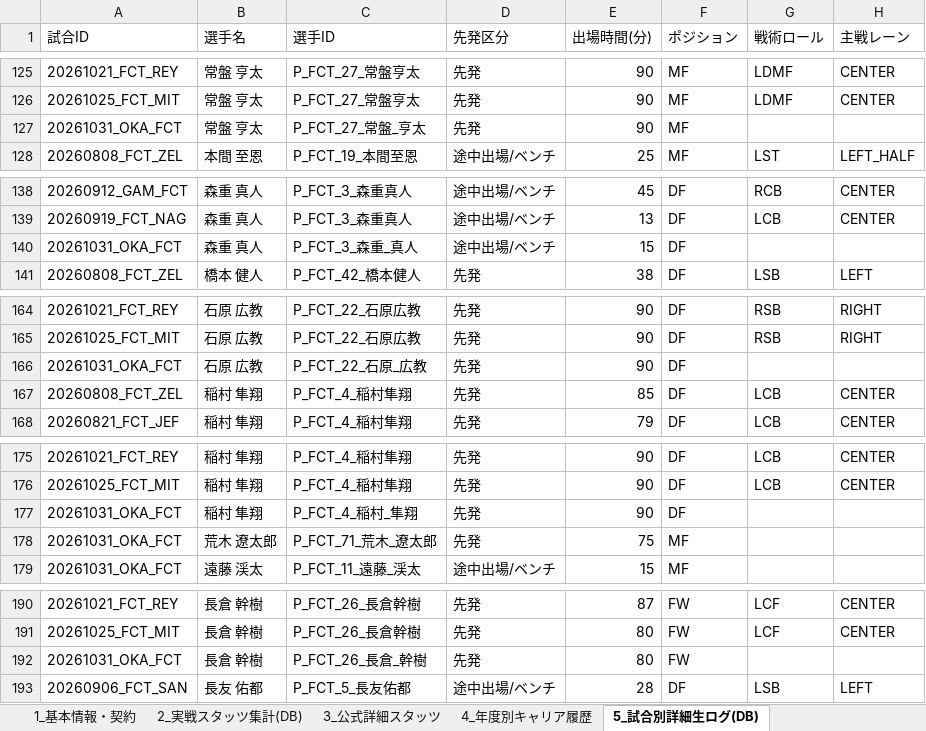
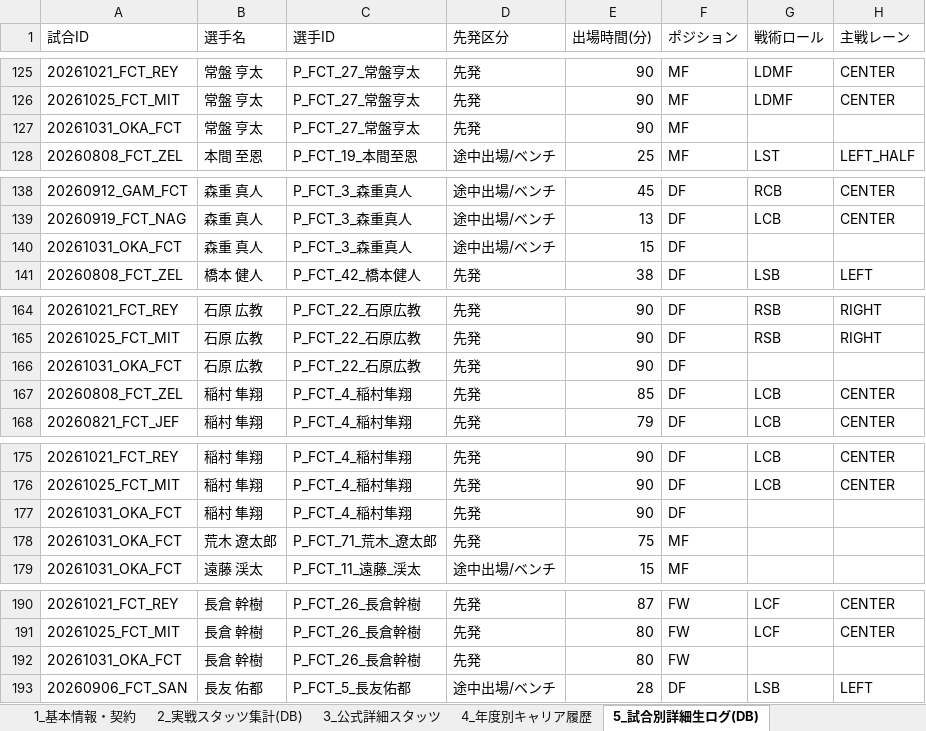
Before and after one commit to anurata/football_rag, an Excel workbook: exports/players/FCT_players.xlsx, sheet 5_試合別詳細生ログ(DB), drawn as a sheet; only a part is shown, gaps mark what is left out; values as stored, in another font and other column widths than the file's, no borders; the diff covers the shown part only; the diff names each change by its address in the sheet, - before the commit and + after, or states it on an @@ line.

```diff
--- a/exports/players/FCT_players.xlsx (sheet 5_試合別詳細生ログ(DB))
+++ b/exports/players/FCT_players.xlsx (sheet 5_試合別詳細生ログ(DB))
-C127 (選手ID): P_FCT_27_常盤_亨太
+C127 (選手ID): P_FCT_27_常盤亨太
-C140 (選手ID): P_FCT_3_森重_真人
+C140 (選手ID): P_FCT_3_森重真人
-C166 (選手ID): P_FCT_22_石原_広教
+C166 (選手ID): P_FCT_22_石原広教
-C177 (選手ID): P_FCT_4_稲村_隼翔
+C177 (選手ID): P_FCT_4_稲村隼翔
-C192 (選手ID): P_FCT_26_長倉_幹樹
+C192 (選手ID): P_FCT_26_長倉幹樹
```
Also changed, not shown: 6 edited cells elsewhere in this sheet, exports/players/CER_players.xlsx, exports/players/ZEL_players.xlsx, 3 other files.
